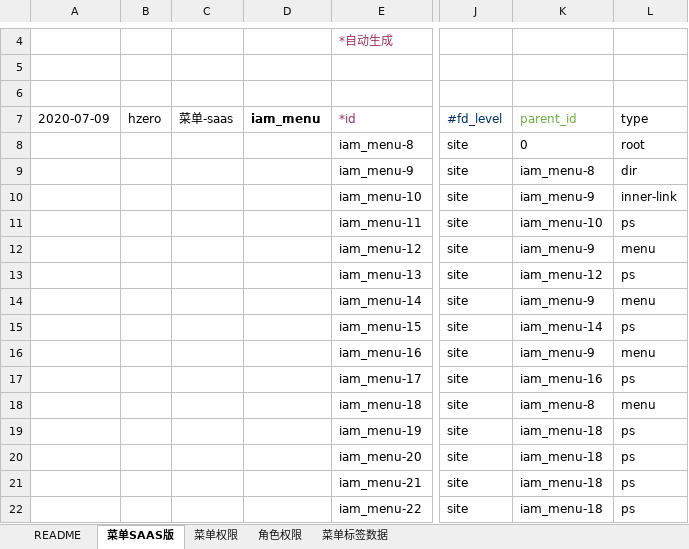
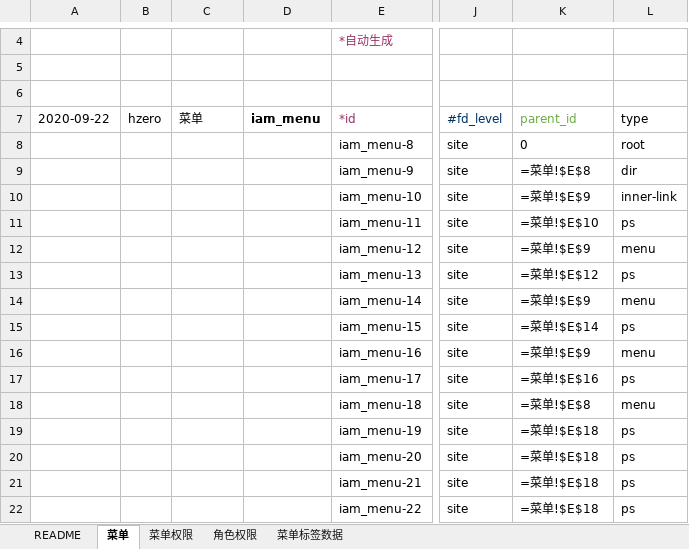
Before and after one commit to open-hand/choerodon-admin, an Excel workbook: src/main/resources/script/db/init-data/hzero_admin/hzero_platform/hzero-iam-menu.xlsx, sheet 菜单, drawn as a sheet; only a part is shown, gaps mark what is left out; values as stored, in another font and other column widths than the file's, no borders; formulas without a stored value are shown as written; the diff covers the shown part only; the diff names each change by its address in the sheet, - before the commit and + after, or states it on an @@ line.

Commit message:
[IMP] 添加hzero-admin 更改服务

```diff
--- a/src/main/resources/script/db/init-data/hzero_admin/hzero_platform/hzero-iam-menu.xlsx (sheet 菜单)
+++ b/src/main/resources/script/db/init-data/hzero_admin/hzero_platform/hzero-iam-menu.xlsx (sheet 菜单)
-sheet tab: 菜单SAAS版
+sheet tab: 菜单
-A7: 2020-07-09
+A7: 2020-09-22
-C7: 菜单-saas
+C7: 菜单
-K9 (parent_id): iam_menu-8
+K9 (parent_id): =菜单!$E$8
-K10 (parent_id): iam_menu-9
+K10 (parent_id): =菜单!$E$9
-K11 (parent_id): iam_menu-10
+K11 (parent_id): =菜单!$E$10
-K12 (parent_id): iam_menu-9
+K12 (parent_id): =菜单!$E$9
-K13 (parent_id): iam_menu-12
+K13 (parent_id): =菜单!$E$12
-K14 (parent_id): iam_menu-9
+K14 (parent_id): =菜单!$E$9
-K15 (parent_id): iam_menu-14
+K15 (parent_id): =菜单!$E$14
-K16 (parent_id): iam_menu-9
+K16 (parent_id): =菜单!$E$9
-K17 (parent_id): iam_menu-16
+K17 (parent_id): =菜单!$E$16
-K18 (parent_id): iam_menu-8
+K18 (parent_id): =菜单!$E$8
-K19:K22 (parent_id): iam_menu-18
+K19:K22 (parent_id): =菜单!$E$18
```
Also changed, not shown: 12 added rows, 10 removed rows and 52 edited cells elsewhere in this sheet, sheet 角色权限, sheet 菜单标签数据, sheet 菜单权限, src/main/resources/script/db/init-data/hzero_admin/hzero_admin/hzero-service-route.xlsx, src/main/resources/script/db/init-data/hzero_admin/hzero_platform/hzero-platform-lov.xlsx, 14 other files.
